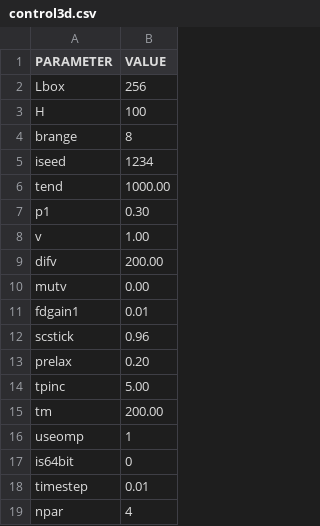
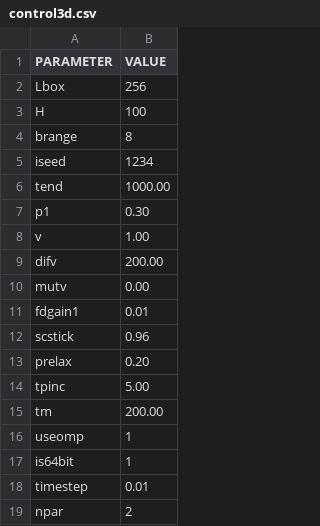
Before and after one commit to hydrays/sspat, a CSV file: problem/cakmc/out3d/control3d.csv, drawn as a sheet.

```diff
--- a/problem/cakmc/out3d/control3d.csv
+++ b/problem/cakmc/out3d/control3d.csv
@@ -16,4 +16,4 @@
              useomp,         1
-            is64bit,         0
+            is64bit,         1
            timestep,      0.01
-               npar,         4
+               npar,         2
```
Also changed, not shown: 6 other files.
